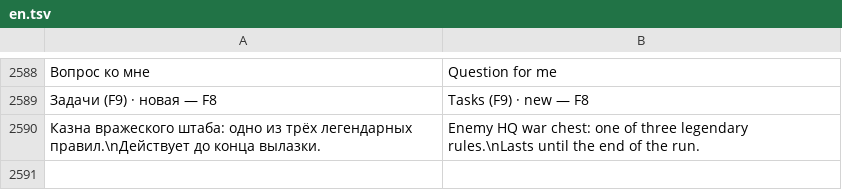
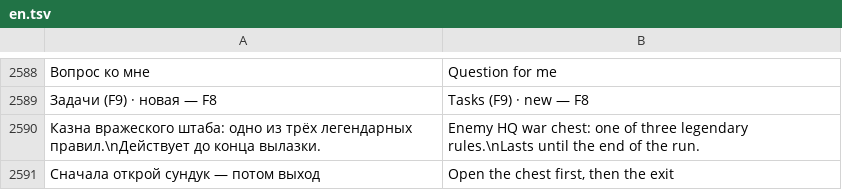
Before and after one commit to sashabrave/tank-city, a TSV file: data/locales/en.tsv, drawn as a sheet; only a part is shown, gaps mark what is left out; the diff names each change by its address in the sheet, - before the commit and + after, or states it on an @@ line.

Commit message:
0.7.2: флаг выхода после открытия сундука командира (T-044)

```diff
--- a/data/locales/en.tsv
+++ b/data/locales/en.tsv
+row 2591: Сначала открой сундук — потом выход | Open the chest first, then the exit
```
Also changed, not shown: 7 other files.
